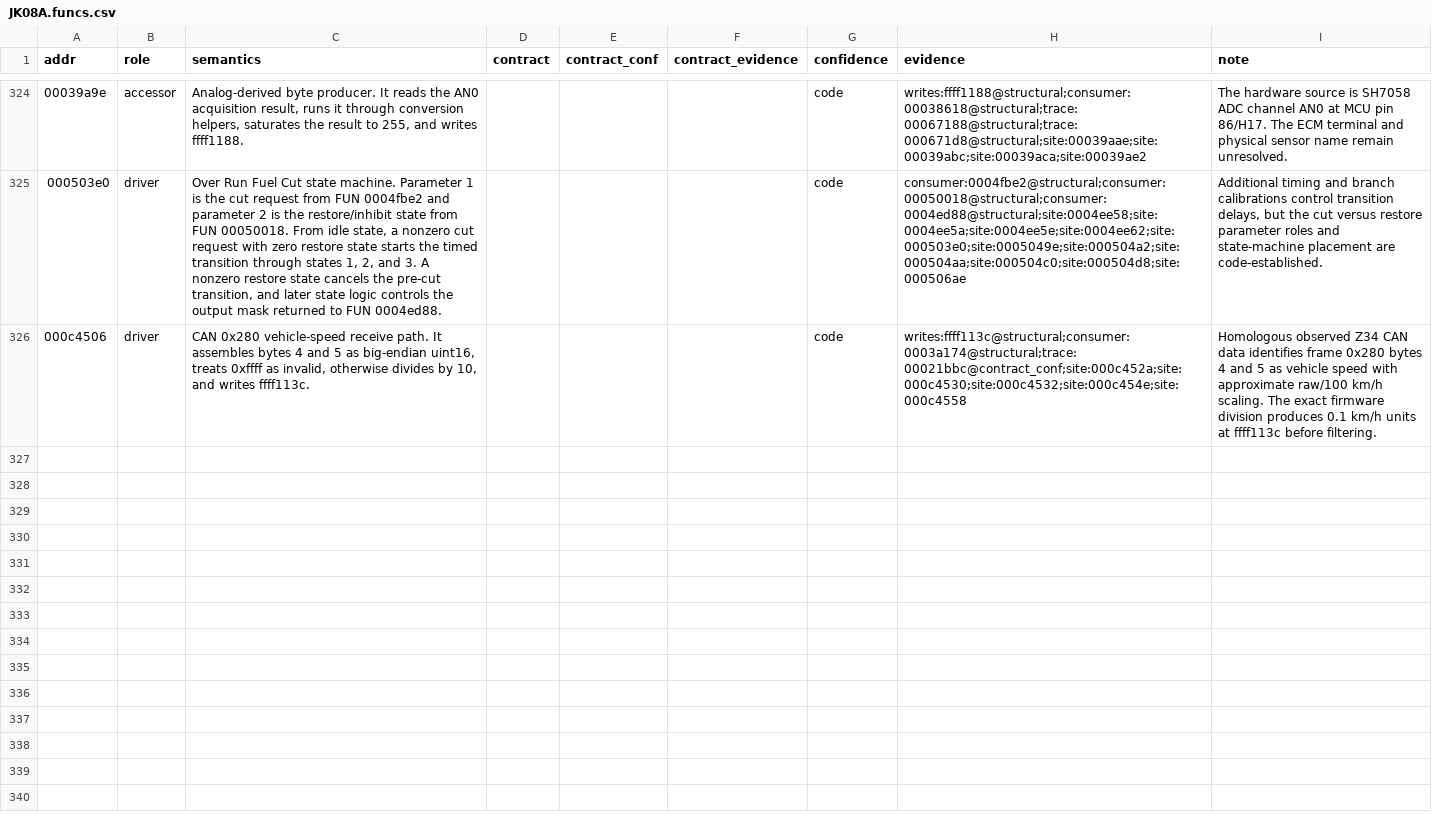
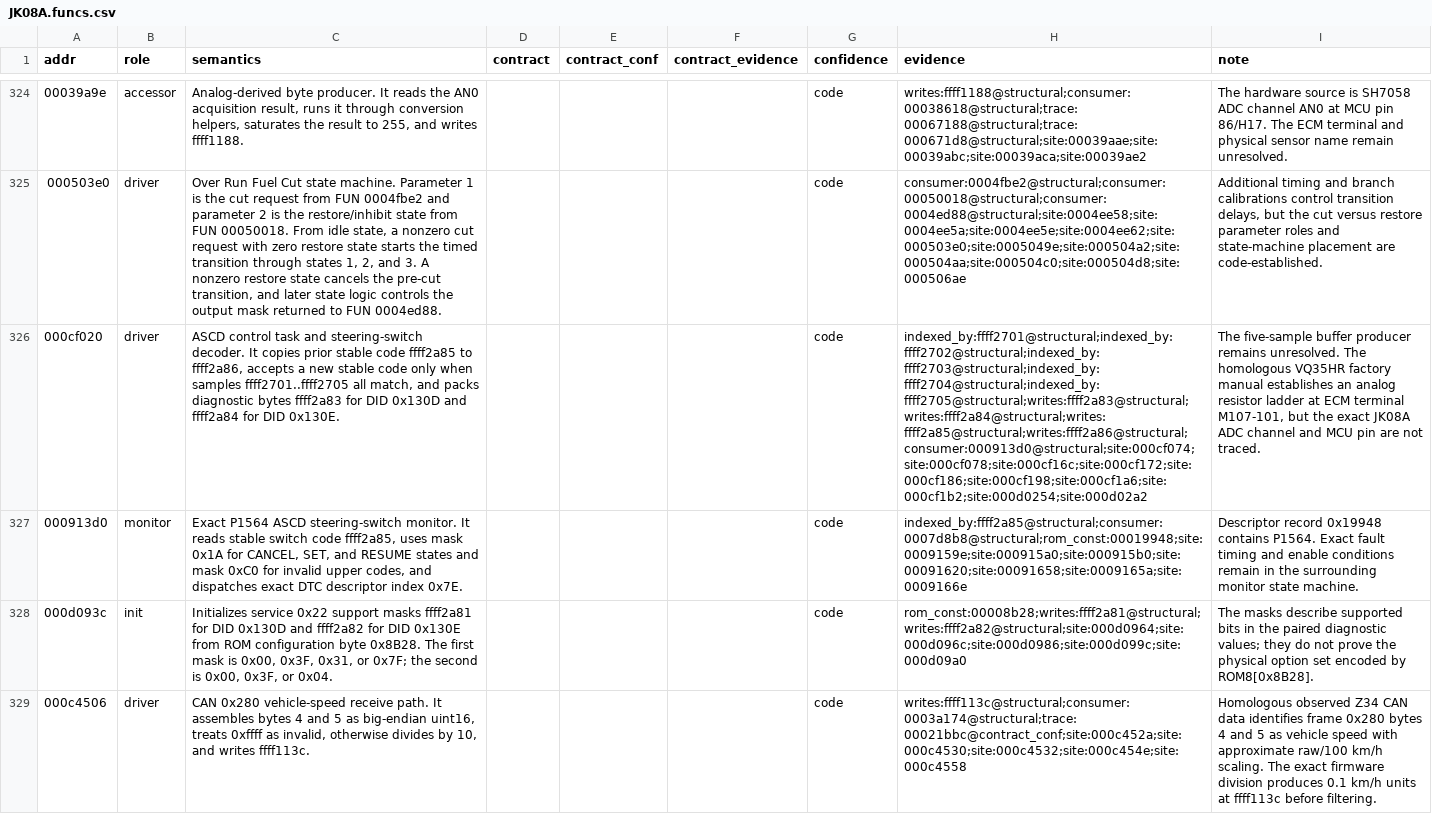
Before and after one commit to irudoy/v, a CSV file: defs/JK08A.funcs.csv, drawn as a sheet; only a part is shown, gaps mark what is left out; the diff names each change by its address in the sheet, - before the commit and + after, or states it on an @@ line.

```diff
--- a/defs/JK08A.funcs.csv
+++ b/defs/JK08A.funcs.csv
+row 326: 000cf020 | driver | ASCD control task and steering-switch decoder. It copies prior stable code ffff2a85 to ffff2a86, accepts a new stable code only when samples ffff2701..ffff2705 all match, and packs diagnostic bytes ffff2a83 for DID 0x130D and ffff2a84 for DID 0x130E. |  |  |  | code | indexed_by:ffff2701@structural;indexed_by:ffff2702@structural;indexed_by:ffff2703@structural;indexed_by:ffff2704@structural;indexed_by:ffff2705@structural;writes:ffff2a83@structural;writes:ffff2a84@structural;writes:ffff2a85@structural;writes:ffff2a86@structural;consumer:000913d0@structural;site:000cf074;site:000cf078;site:000cf16c;site:000cf172;site:000cf186;site:000cf198;site:000cf1a6;site:000cf1b2;site:000d0254;site:000d02a2 | The five-sample buffer producer remains unresolved. The homologous VQ35HR factory manual establishes an analog resistor ladder at ECM terminal M107-101, but the exact JK08A ADC channel and MCU pin are not traced.
+row 327: 000913d0 | monitor | Exact P1564 ASCD steering-switch monitor. It reads stable switch code ffff2a85, uses mask 0x1A for CANCEL, SET, and RESUME states and mask 0xC0 for invalid upper codes, and dispatches exact DTC descriptor index 0x7E. |  |  |  | code | indexed_by:ffff2a85@structural;consumer:0007d8b8@structural;rom_const:00019948;site:0009159e;site:000915a0;site:000915b0;site:00091620;site:00091658;site:0009165a;site:0009166e | Descriptor record 0x19948 contains P1564. Exact fault timing and enable conditions remain in the surrounding monitor state machine.
+row 328: 000d093c | init | Initializes service 0x22 support masks ffff2a81 for DID 0x130D and ffff2a82 for DID 0x130E from ROM configuration byte 0x8B28. The first mask is 0x00, 0x3F, 0x31, or 0x7F; the second is 0x00, 0x3F, or 0x04. |  |  |  | code | rom_const:00008b28;writes:ffff2a81@structural;writes:ffff2a82@structural;site:000d0964;site:000d096c;site:000d0986;site:000d099c;site:000d09a0 | The masks describe supported bits in the paired diagnostic values; they do not prove the physical option set encoded by ROM8[0x8B28].
```
Also changed, not shown: defs/JK08A.diagnostic-bindings.csv, defs/JK08A.vars.csv, 45 other files.
